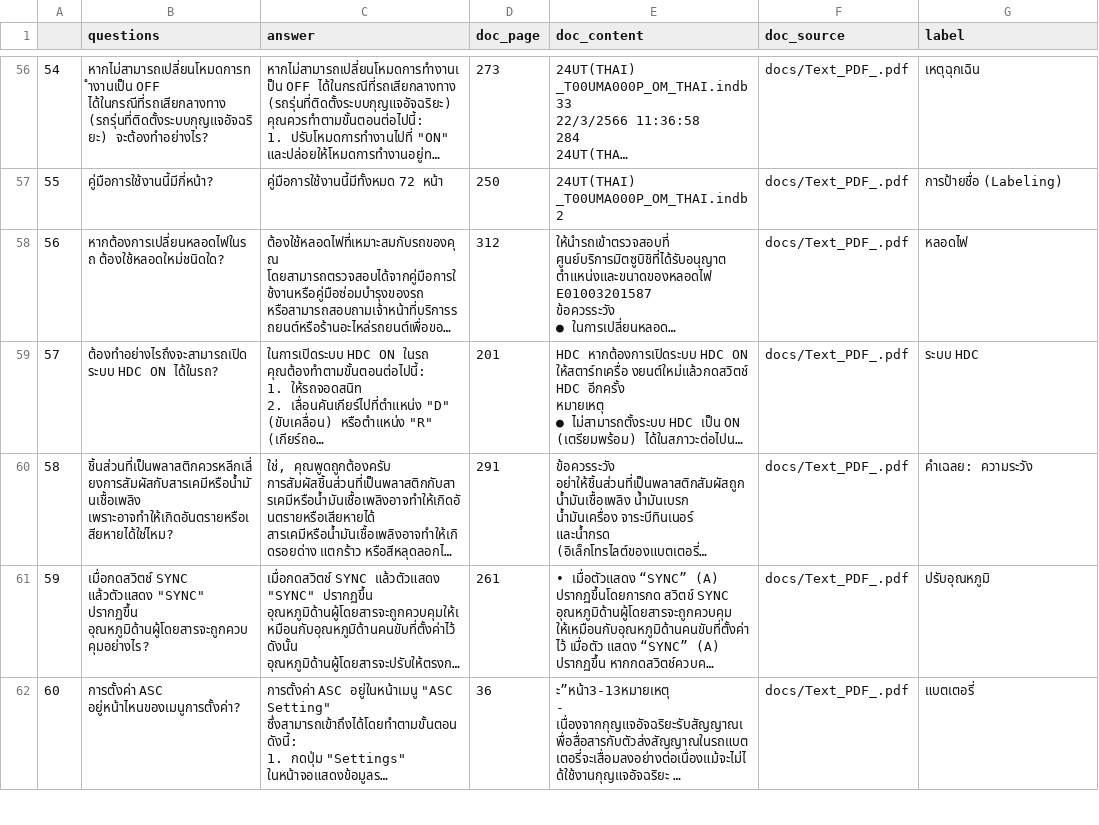
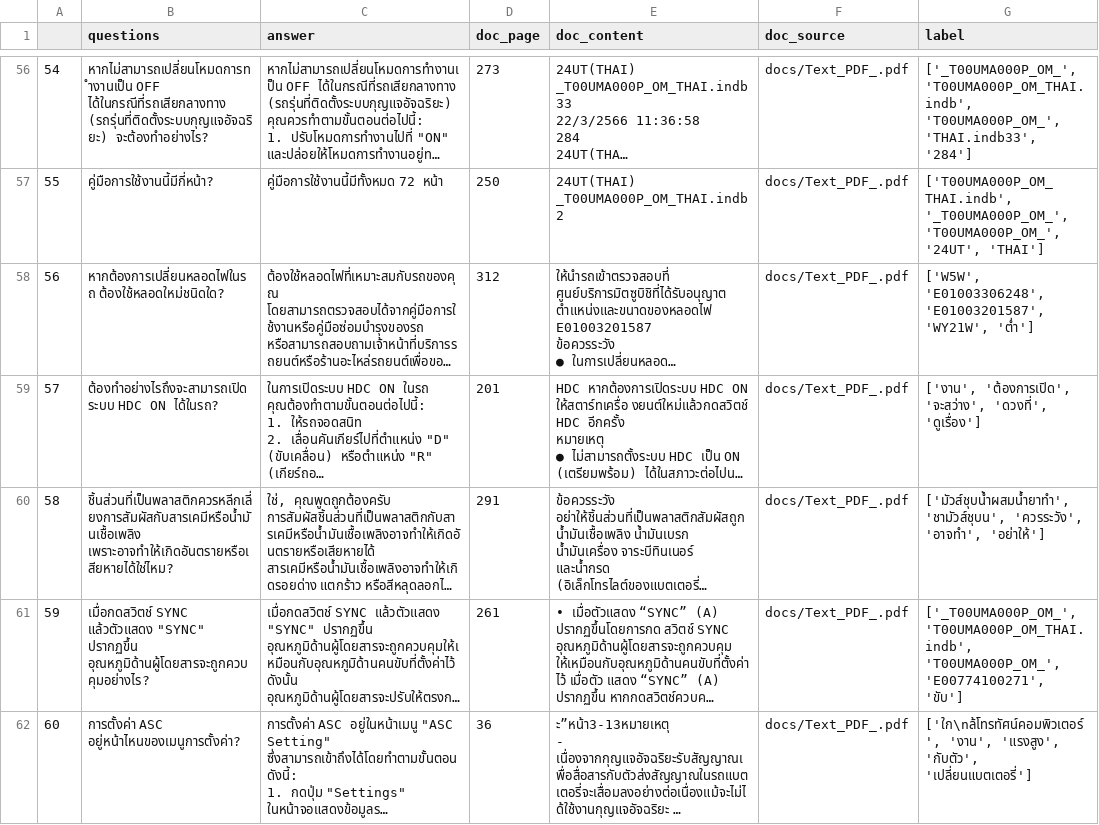
Before and after one commit to HikariJadeEmpire/PDF_Chatbot_ByChatGPT, a CSV file: rerank_dataset.csv, drawn as a sheet; only a part is shown, gaps mark what is left out; long unchanged cells end in …; the diff covers the shown part only; the diff names each change by its address in the sheet, - before the commit and + after, or states it on an @@ line.

```diff
--- a/rerank_dataset.csv
+++ b/rerank_dataset.csv
-G56 (label): เหตุฉุกเฉิน
+G56 (label): ['_T00UMA000P_OM_', 'T00UMA000P_OM_THAI.indb', 'T00UMA000P_OM_', 'THAI.indb33', '284']
-G57 (label): การป้ายชื่อ (Labeling)
+G57 (label): ['T00UMA000P_OM_THAI.indb', '_T00UMA000P_OM_', 'T00UMA000P_OM_', '24UT', 'THAI']
-G58 (label): หลอดไฟ
+G58 (label): ['W5W', 'E01003306248', 'E01003201587', 'WY21W', 'ตํ่า']
-G59 (label): ระบบ HDC
+G59 (label): ['งาน', 'ต้องการเปิด', 'จะสว่าง', 'ดวงที่', 'ดูเรื่อง']
-G60 (label): คำเฉลย: ความระวัง
+G60 (label): ['มัวส์ชุบนํ้าผสมนํ้ายาทํา', 'ชามัวส์ชุบน', 'ควรระวัง', 'อาจทํา', 'อย่าให้']
-G61 (label): ปรับอุณหภูมิ
+G61 (label): ['_T00UMA000P_OM_', 'T00UMA000P_OM_THAI.indb', 'T00UMA000P_OM_', 'E00774100271', 'ขับ']
-G62 (label): แบตเตอรี่
+G62 (label): ['ใก\nล้โทรทัศน์คอมพิวเตอร์', 'งาน', 'แรงสูง', 'กับตัว', 'เปลี่ยนแบตเตอรี่']
```
Also changed, not shown: 86 edited cells elsewhere in this file, 2 other files.
